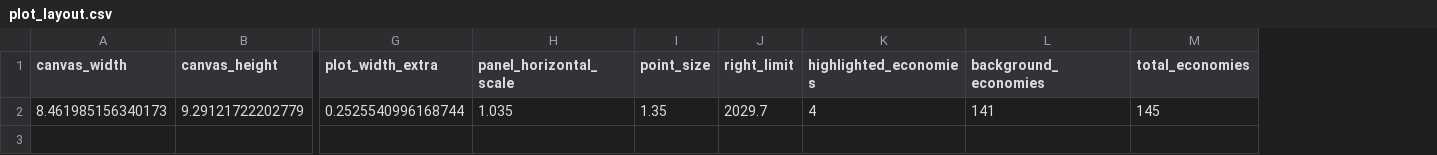
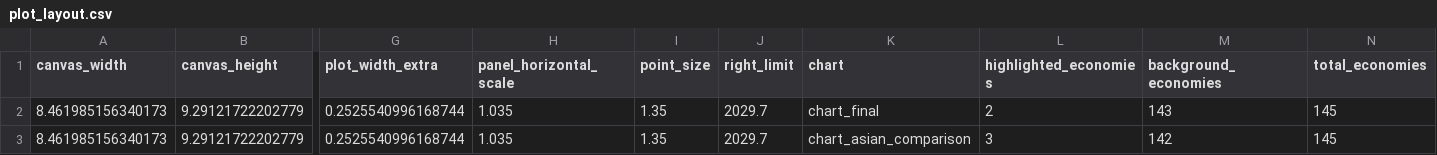
Before and after one commit to mtsinganis/the-data-decoded-visualizations, a CSV file: visuals/2026-10-economic-complexity-rankings/data/plot_layout.csv, drawn as a sheet; only a part is shown, gaps mark what is left out; addresses are those after the commit; rows hold the shown columns only; the diff names each change by its address in the sheet, - before the commit and + after, or states it on an @@ line.

Commit message:
Update economic complexity charts and draft story

```diff
--- a/visuals/2026-10-economic-complexity-rankings/data/plot_layout.csv
+++ b/visuals/2026-10-economic-complexity-rankings/data/plot_layout.csv
+column K (chart), row 2: chart_final
-L2 (highlighted_economies): 4
+L2 (highlighted_economies): 2
-M2 (background_economies): 141
+M2 (background_economies): 143
+row 3: 8.461985156340173 | 9.29121722202779 | 0.2525540996168744 | 1.035 | 1.35 | 2029.7 | chart_asian_comparison | 3 | 142 | 145
```
Also changed, not shown: 12 other files.
